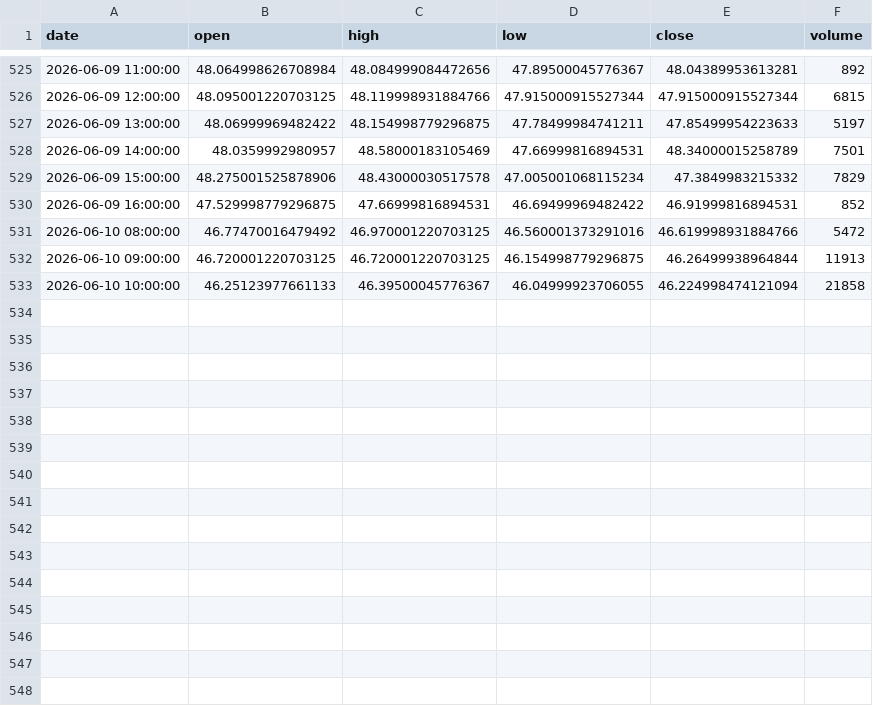
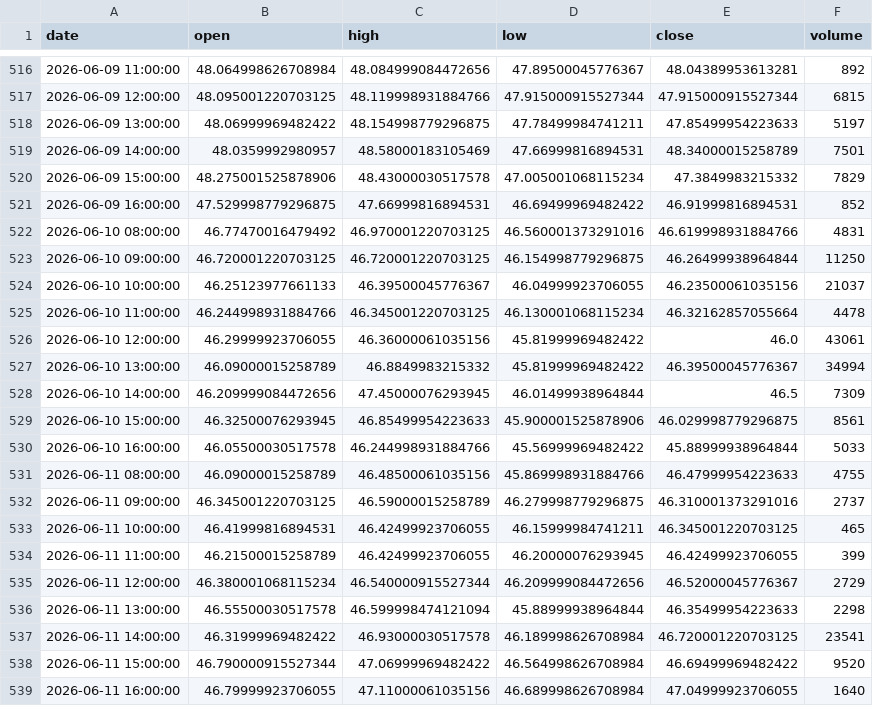
Before and after one commit to grahamgourlay-prog/Fortress2026, a CSV file: chart-pipeline/portfolio_data/portfolio_data/COPG_1h.csv, drawn as a sheet; only a part is shown, gaps mark what is left out; the diff covers the shown part only.

```diff
--- a/chart-pipeline/portfolio_data/portfolio_data/COPG_1h.csv
+++ b/chart-pipeline/portfolio_data/portfolio_data/COPG_1h.csv
@@ -530,4 +521,19 @@ date,open,high,low,close,volume
 2026-06-09 16:00:00,47.529998779296875,47.66999816894531,46.69499969482422,46.91999816894531,852
-2026-06-10 08:00:00,46.77470016479492,46.970001220703125,46.560001373291016,46.619998931884766,5472
-2026-06-10 09:00:00,46.720001220703125,46.720001220703125,46.154998779296875,46.26499938964844,11913
-2026-06-10 10:00:00,46.25123977661133,46.39500045776367,46.04999923706055,46.224998474121094,21858
+2026-06-10 08:00:00,46.77470016479492,46.970001220703125,46.560001373291016,46.619998931884766,4831
+2026-06-10 09:00:00,46.720001220703125,46.720001220703125,46.154998779296875,46.26499938964844,11250
+2026-06-10 10:00:00,46.25123977661133,46.39500045776367,46.04999923706055,46.23500061035156,21037
+2026-06-10 11:00:00,46.244998931884766,46.345001220703125,46.130001068115234,46.32162857055664,4478
+2026-06-10 12:00:00,46.29999923706055,46.36000061035156,45.81999969482422,46.0,43061
+2026-06-10 13:00:00,46.09000015258789,46.8849983215332,45.81999969482422,46.39500045776367,34994
+2026-06-10 14:00:00,46.209999084472656,47.45000076293945,46.01499938964844,46.5,7309
+2026-06-10 15:00:00,46.32500076293945,46.85499954223633,45.900001525878906,46.029998779296875,8561
+2026-06-10 16:00:00,46.05500030517578,46.244998931884766,45.56999969482422,45.88999938964844,5033
+2026-06-11 08:00:00,46.09000015258789,46.48500061035156,45.869998931884766,46.47999954223633,4755
+2026-06-11 09:00:00,46.345001220703125,46.59000015258789,46.279998779296875,46.310001373291016,2737
+2026-06-11 10:00:00,46.41999816894531,46.42499923706055,46.15999984741211,46.345001220703125,465
+2026-06-11 11:00:00,46.21500015258789,46.42499923706055,46.20000076293945,46.42499923706055,399
+2026-06-11 12:00:00,46.380001068115234,46.540000915527344,46.209999084472656,46.52000045776367,2729
+2026-06-11 13:00:00,46.55500030517578,46.599998474121094,45.88999938964844,46.35499954223633,2298
+2026-06-11 14:00:00,46.31999969482422,46.93000030517578,46.189998626708984,46.720001220703125,23541
+2026-06-11 15:00:00,46.790000915527344,47.06999969482422,46.564998626708984,46.69499969482422,9520
+2026-06-11 16:00:00,46.79999923706055,47.11000061035156,46.689998626708984,47.04999923706055,1640
```
Also changed, not shown: 9 removed rows elsewhere in this file, chart-pipeline/portfolio_data/portfolio_data/DFNG_1h.csv, chart-pipeline/portfolio_data/portfolio_data/GDGB_1h.csv, 34 other files.
